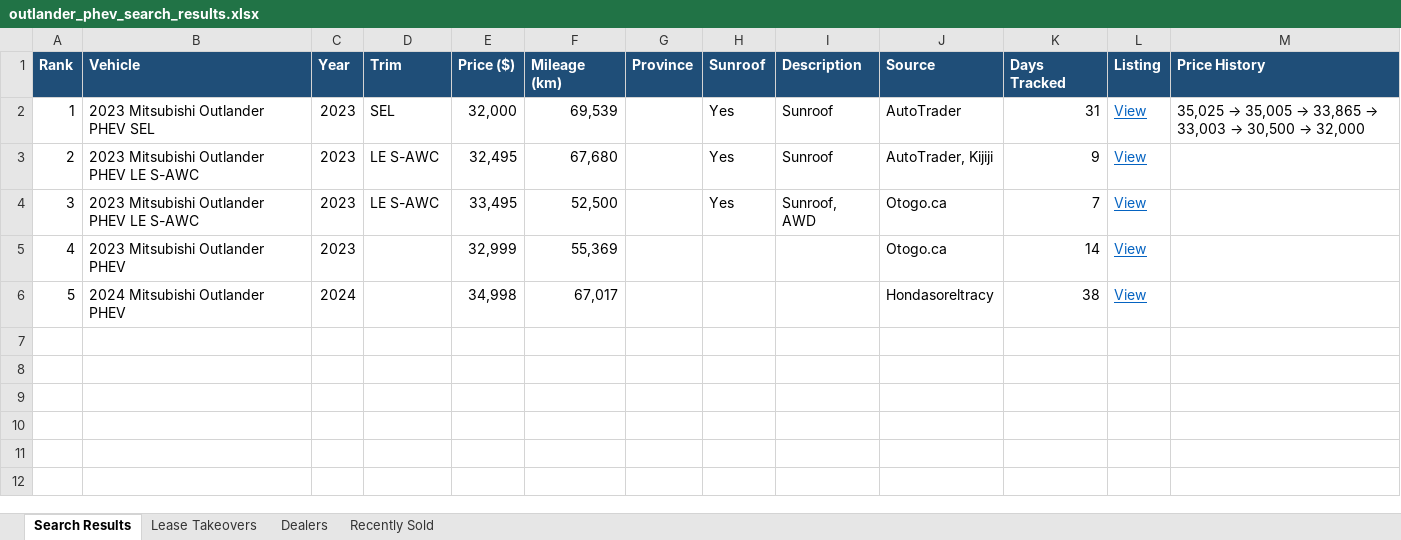
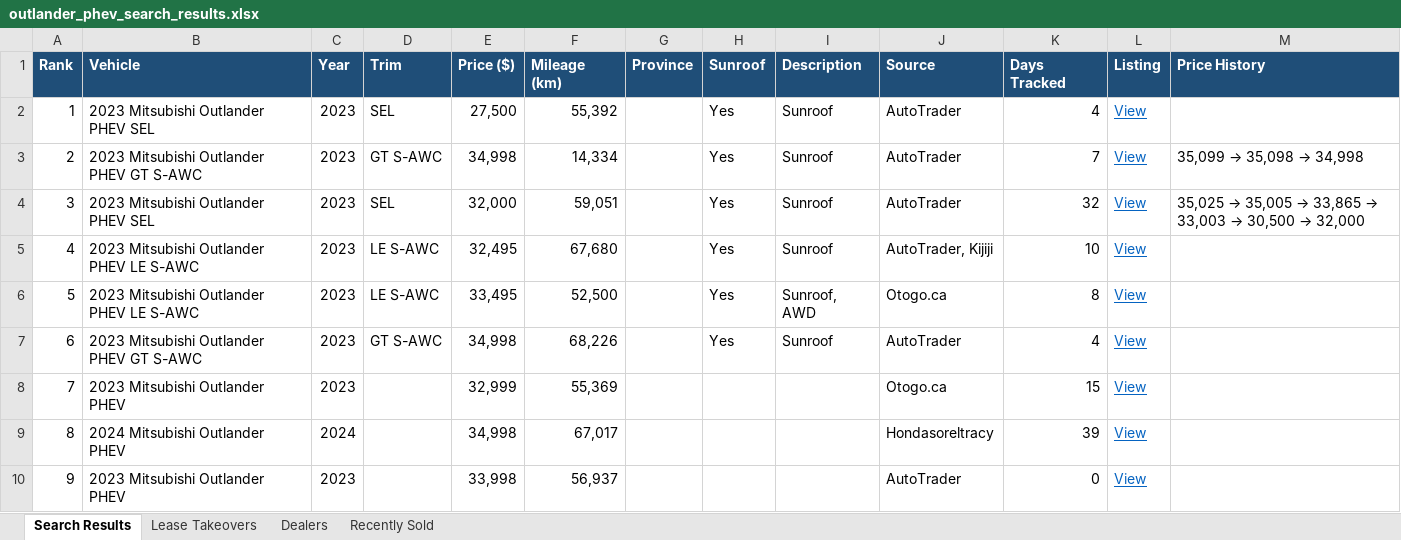
Before and after one commit to mdnaseershah/phev-rav4-search, an Excel workbook: outlander_phev_search_results.xlsx, sheet Search Results, drawn as a sheet; values as stored, in another font and other column widths than the file's, no borders; addresses are those after the commit; the diff names each change by its address in the sheet, - before the commit and + after, or states it on an @@ line.

```diff
--- a/outlander_phev_search_results.xlsx (sheet Search Results)
+++ b/outlander_phev_search_results.xlsx (sheet Search Results)
+row 2: 1 | 2023 Mitsubishi Outlander PHEV SEL | 2023 | SEL | 27,500 | 55,392 |  | Yes | Sunroof | AutoTrader | 4 | View
+row 3: 2 | 2023 Mitsubishi Outlander PHEV GT S-AWC | 2023 | GT S-AWC | 34,998 | 14,334 |  | Yes | Sunroof | AutoTrader | 7 | View | 35,099 → 35,098 → 34,998
@@ column A (Rank) renumbered between rows 4 and 9 @@
-F4 (Mileage (km)): 69,539
+F4 (Mileage (km)): 59,051
-K4 (Days Tracked): 31
+K4 (Days Tracked): 32
-K5 (Days Tracked): 9
+K5 (Days Tracked): 10
-K6 (Days Tracked): 7
+K6 (Days Tracked): 8
+row 7: 6 | 2023 Mitsubishi Outlander PHEV GT S-AWC | 2023 | GT S-AWC | 34,998 | 68,226 |  | Yes | Sunroof | AutoTrader | 4 | View
-K8 (Days Tracked): 14
+K8 (Days Tracked): 15
-K9 (Days Tracked): 38
+K9 (Days Tracked): 39
+row 10: 9 | 2023 Mitsubishi Outlander PHEV | 2023 |  | 33,998 | 56,937 |  |  |  | AutoTrader | 0 | View
```
Also changed, not shown: sheet Recently Sold, 3 other files.
